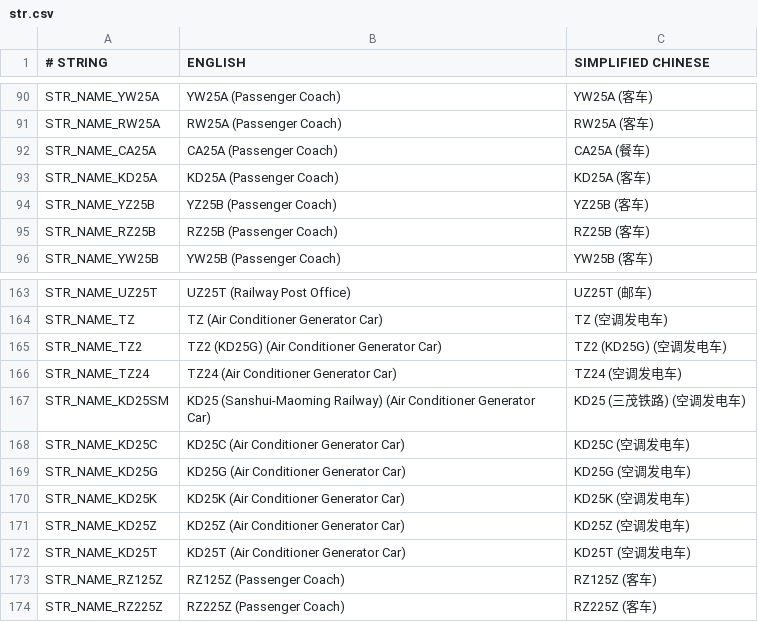
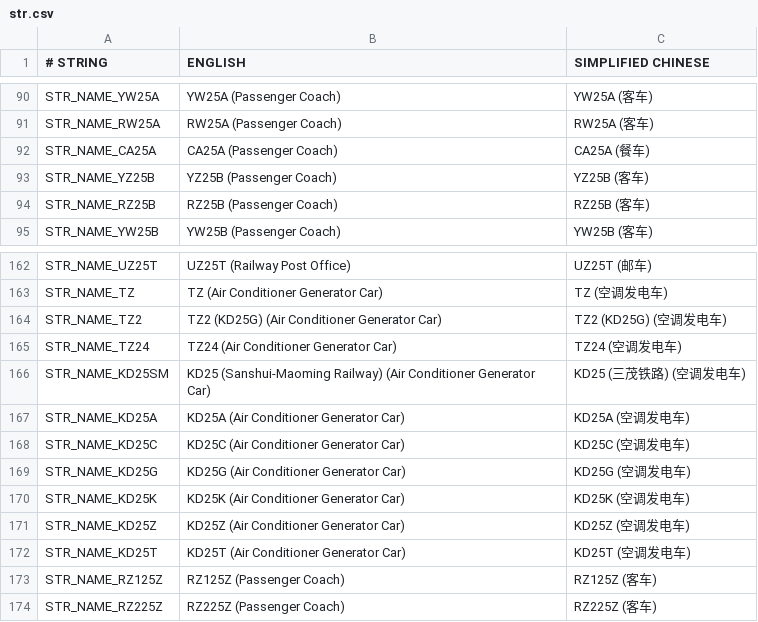
Before and after one commit to OpenTTD-China-Set/China-Set-Trains, a CSV file: docs/str.csv, drawn as a sheet; only a part is shown, gaps mark what is left out.

```diff
--- a/docs/str.csv
+++ b/docs/str.csv
@@ -92,3 +92,2 @@ STR_NAME_RW25A,RW25A (Passenger Coach),RW25A (客车)
 STR_NAME_CA25A,CA25A (Passenger Coach),CA25A (餐车)
-STR_NAME_KD25A,KD25A (Passenger Coach),KD25A (客车)
 STR_NAME_YZ25B,YZ25B (Passenger Coach),YZ25B (客车)
@@ -167,2 +166,3 @@ STR_NAME_TZ24,TZ24 (Air Conditioner Generator Car),TZ24 (空调发电车)
 STR_NAME_KD25SM,KD25 (Sanshui-Maoming Railway) (Air Conditioner Generator Car),KD25 (三茂铁路) (空调发电车)
+STR_NAME_KD25A,KD25A (Air Conditioner Generator Car),KD25A (空调发电车)
 STR_NAME_KD25C,KD25C (Air Conditioner Generator Car),KD25C (空调发电车)
```
Also changed, not shown: 2 other files.
